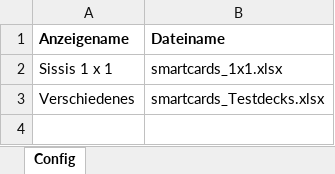
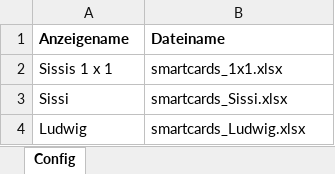
Before and after one commit to CB-OS1/SmartCards, an Excel workbook: config.xlsx, sheet Config, drawn as a sheet; values as stored, in another font and other column widths than the file's, no borders; removed rows and columns are numbered as before the commit, all else as after; the diff names each change by its address in the sheet, - before the commit and + after, or states it on an @@ line.

```diff
--- a/config.xlsx (sheet Config)
+++ b/config.xlsx (sheet Config)
-row 3: Verschiedenes | smartcards_Testdecks.xlsx
+row 3: Sissi | smartcards_Sissi.xlsx
+row 4: Ludwig | smartcards_Ludwig.xlsx
```
Also changed, not shown: 2 other files.
